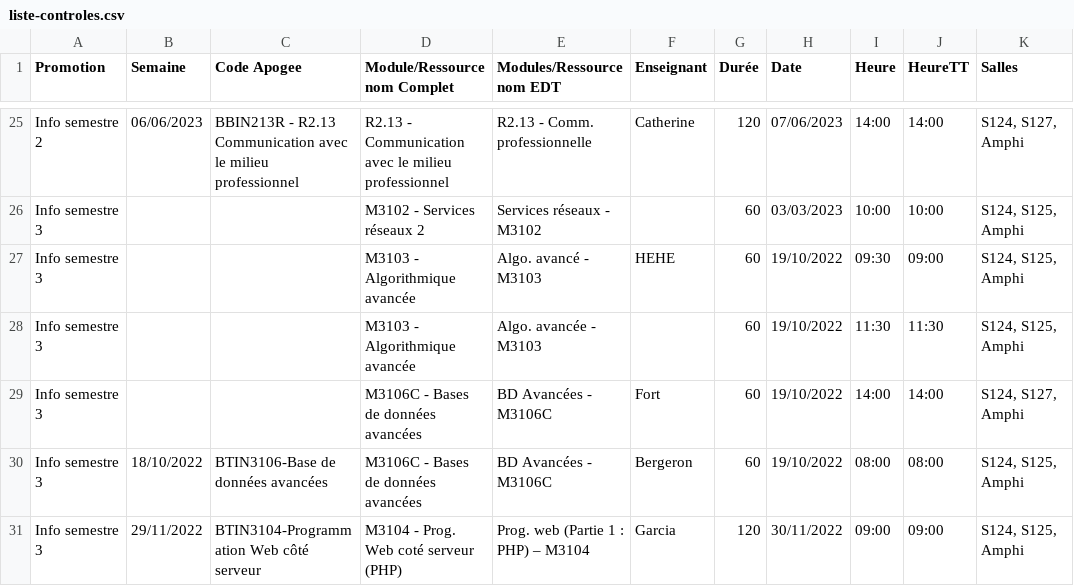
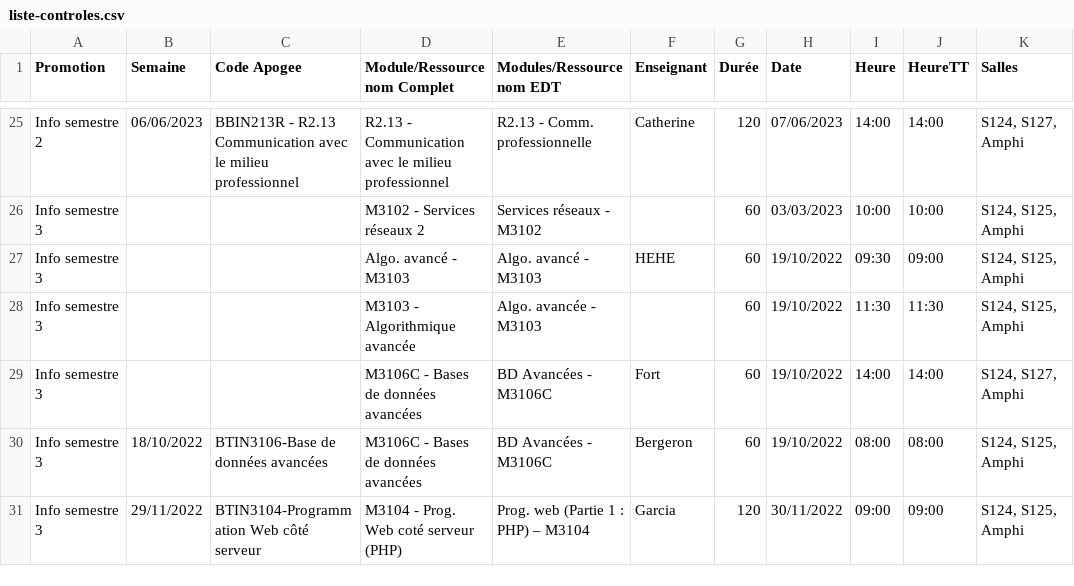
Before and after one commit to samuelhentrics/Controlo, a CSV file: src/Controles/liste-controles.csv, drawn as a sheet; only a part is shown, gaps mark what is left out; the diff names each change by its address in the sheet, - before the commit and + after, or states it on an @@ line.

```diff
--- a/src/Controles/liste-controles.csv
+++ b/src/Controles/liste-controles.csv
-D27 (Module/Ressource nom Complet): M3103 - Algorithmique avancée
+D27 (Module/Ressource nom Complet): Algo. avancé - M3103
```
Also changed, not shown: 9 other files.
